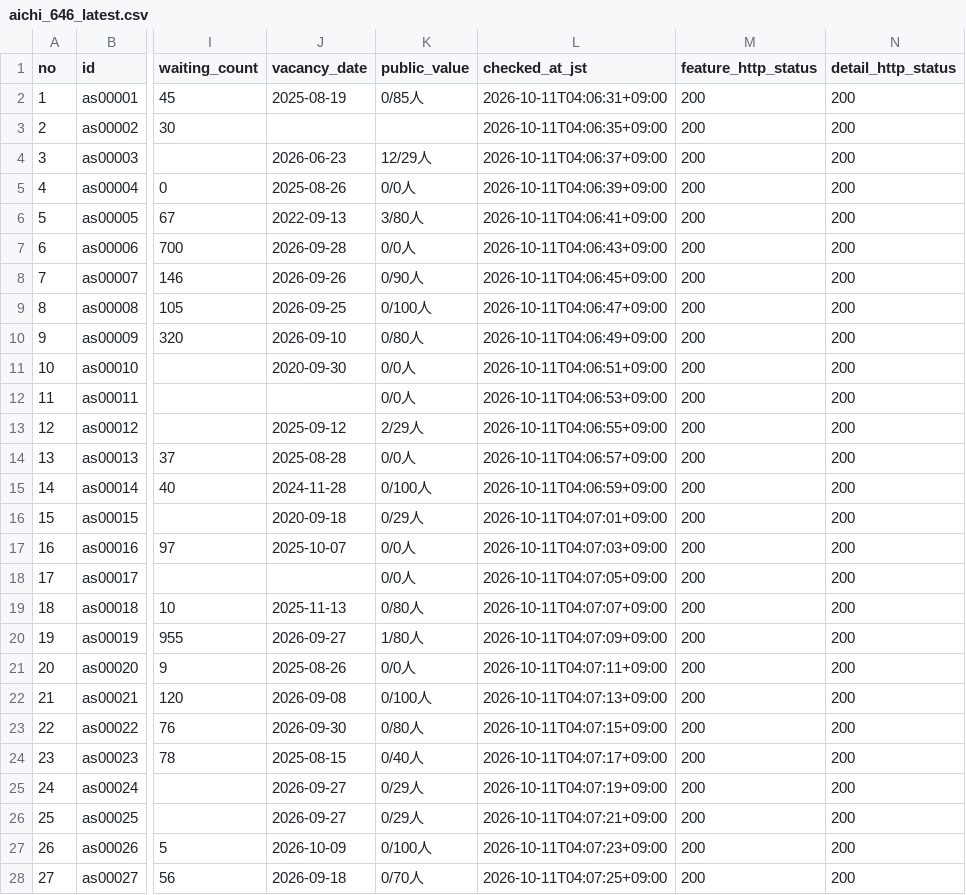
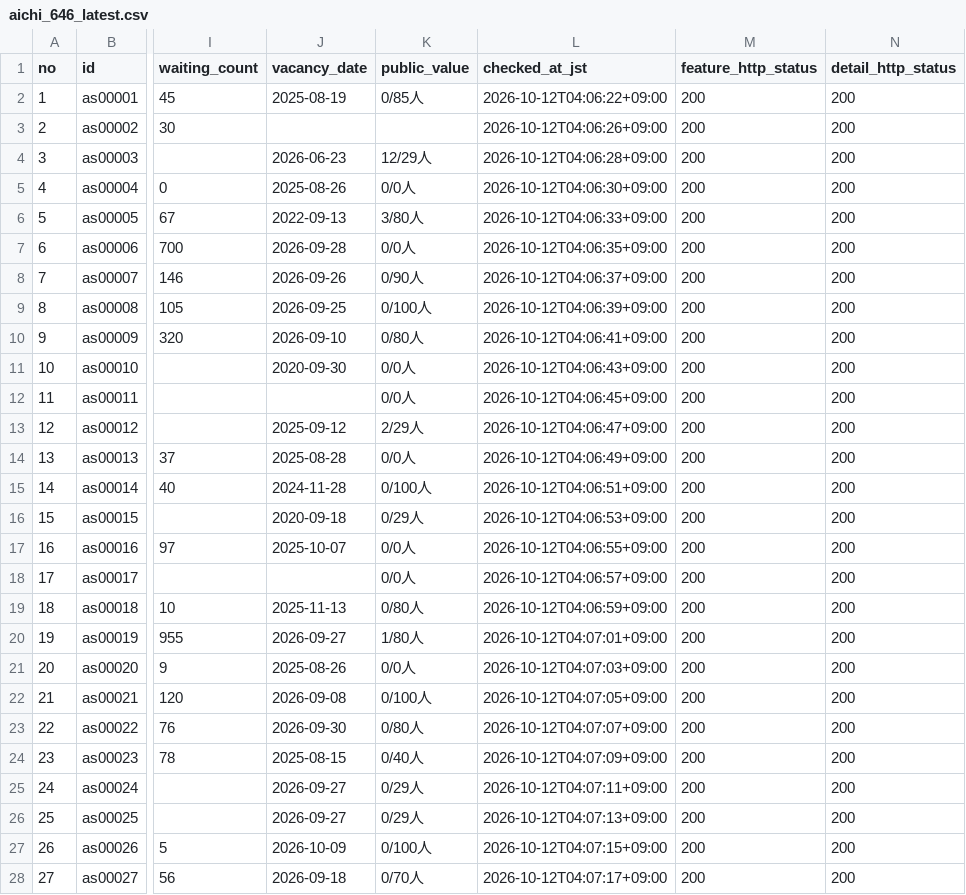
Before and after one commit to kirakuoku1-crypto/kiraku-tokyo-test, a CSV file: docs/aichi_646_latest.csv, drawn as a sheet; only a part is shown, gaps mark what is left out; the diff covers the shown part only; the diff names each change by its address in the sheet, - before the commit and + after, or states it on an @@ line.

```diff
--- a/docs/aichi_646_latest.csv
+++ b/docs/aichi_646_latest.csv
-L2 (checked_at_jst): 2026-10-11T04:06:31+09:00
+L2 (checked_at_jst): 2026-10-12T04:06:22+09:00
-L3 (checked_at_jst): 2026-10-11T04:06:35+09:00
+L3 (checked_at_jst): 2026-10-12T04:06:26+09:00
-L4 (checked_at_jst): 2026-10-11T04:06:37+09:00
+L4 (checked_at_jst): 2026-10-12T04:06:28+09:00
-L5 (checked_at_jst): 2026-10-11T04:06:39+09:00
+L5 (checked_at_jst): 2026-10-12T04:06:30+09:00
-L6 (checked_at_jst): 2026-10-11T04:06:41+09:00
+L6 (checked_at_jst): 2026-10-12T04:06:33+09:00
-L7 (checked_at_jst): 2026-10-11T04:06:43+09:00
+L7 (checked_at_jst): 2026-10-12T04:06:35+09:00
-L8 (checked_at_jst): 2026-10-11T04:06:45+09:00
+L8 (checked_at_jst): 2026-10-12T04:06:37+09:00
-L9 (checked_at_jst): 2026-10-11T04:06:47+09:00
+L9 (checked_at_jst): 2026-10-12T04:06:39+09:00
-L10 (checked_at_jst): 2026-10-11T04:06:49+09:00
+L10 (checked_at_jst): 2026-10-12T04:06:41+09:00
-L11 (checked_at_jst): 2026-10-11T04:06:51+09:00
+L11 (checked_at_jst): 2026-10-12T04:06:43+09:00
-L12 (checked_at_jst): 2026-10-11T04:06:53+09:00
+L12 (checked_at_jst): 2026-10-12T04:06:45+09:00
-L13 (checked_at_jst): 2026-10-11T04:06:55+09:00
+L13 (checked_at_jst): 2026-10-12T04:06:47+09:00
-L14 (checked_at_jst): 2026-10-11T04:06:57+09:00
+L14 (checked_at_jst): 2026-10-12T04:06:49+09:00
-L15 (checked_at_jst): 2026-10-11T04:06:59+09:00
+L15 (checked_at_jst): 2026-10-12T04:06:51+09:00
-L16 (checked_at_jst): 2026-10-11T04:07:01+09:00
+L16 (checked_at_jst): 2026-10-12T04:06:53+09:00
-L17 (checked_at_jst): 2026-10-11T04:07:03+09:00
+L17 (checked_at_jst): 2026-10-12T04:06:55+09:00
-L18 (checked_at_jst): 2026-10-11T04:07:05+09:00
+L18 (checked_at_jst): 2026-10-12T04:06:57+09:00
-L19 (checked_at_jst): 2026-10-11T04:07:07+09:00
+L19 (checked_at_jst): 2026-10-12T04:06:59+09:00
-L20 (checked_at_jst): 2026-10-11T04:07:09+09:00
+L20 (checked_at_jst): 2026-10-12T04:07:01+09:00
-L21 (checked_at_jst): 2026-10-11T04:07:11+09:00
+L21 (checked_at_jst): 2026-10-12T04:07:03+09:00
-L22 (checked_at_jst): 2026-10-11T04:07:13+09:00
+L22 (checked_at_jst): 2026-10-12T04:07:05+09:00
-L23 (checked_at_jst): 2026-10-11T04:07:15+09:00
+L23 (checked_at_jst): 2026-10-12T04:07:07+09:00
-L24 (checked_at_jst): 2026-10-11T04:07:17+09:00
+L24 (checked_at_jst): 2026-10-12T04:07:09+09:00
-L25 (checked_at_jst): 2026-10-11T04:07:19+09:00
+L25 (checked_at_jst): 2026-10-12T04:07:11+09:00
-L26 (checked_at_jst): 2026-10-11T04:07:21+09:00
+L26 (checked_at_jst): 2026-10-12T04:07:13+09:00
-L27 (checked_at_jst): 2026-10-11T04:07:23+09:00
+L27 (checked_at_jst): 2026-10-12T04:07:15+09:00
-L28 (checked_at_jst): 2026-10-11T04:07:25+09:00
+L28 (checked_at_jst): 2026-10-12T04:07:17+09:00
```
Also changed, not shown: 23 edited cells elsewhere in this file, 1 other file.
